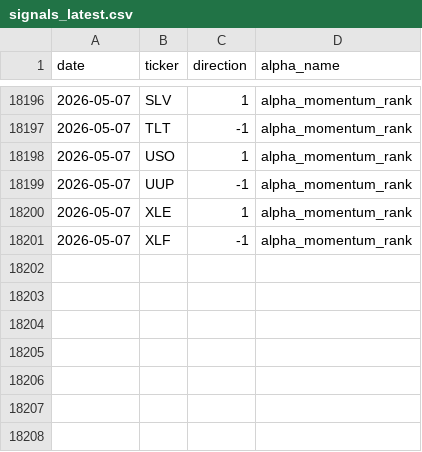
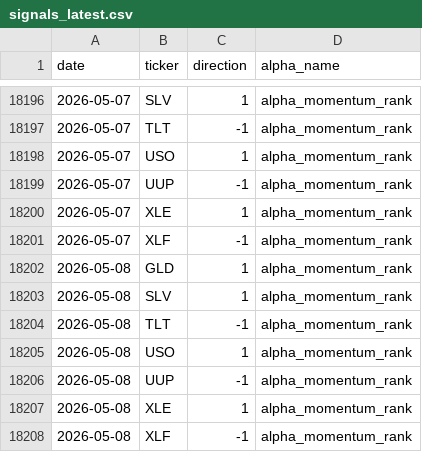
Before and after one commit to nikolas-joyce/alpha-momentum-rank, a CSV file: outputs/signals_latest.csv, drawn as a sheet; only a part is shown, gaps mark what is left out; the diff names each change by its address in the sheet, - before the commit and + after, or states it on an @@ line.

```diff
--- a/outputs/signals_latest.csv
+++ b/outputs/signals_latest.csv
+row 18202: 2026-05-08 | GLD | 1 | alpha_momentum_rank
+row 18203: 2026-05-08 | SLV | 1 | alpha_momentum_rank
+row 18204: 2026-05-08 | TLT | -1 | alpha_momentum_rank
+row 18205: 2026-05-08 | USO | 1 | alpha_momentum_rank
+row 18206: 2026-05-08 | UUP | -1 | alpha_momentum_rank
+row 18207: 2026-05-08 | XLE | 1 | alpha_momentum_rank
+row 18208: 2026-05-08 | XLF | -1 | alpha_momentum_rank
```
